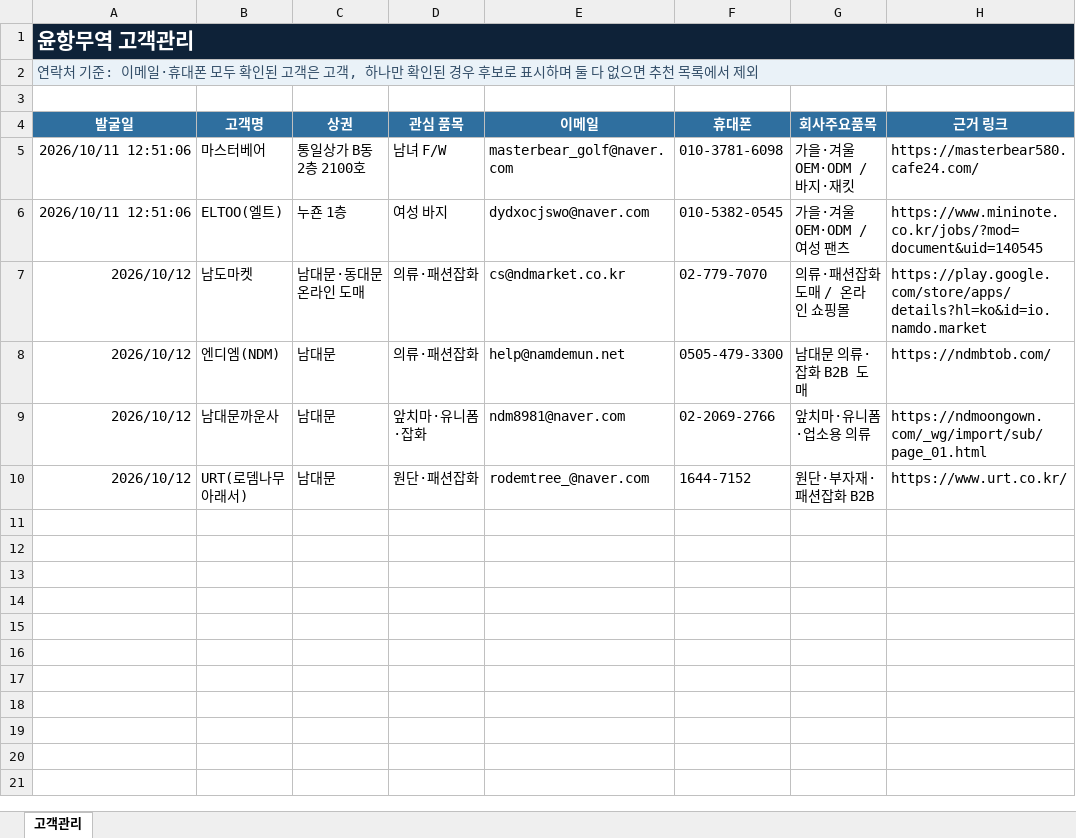
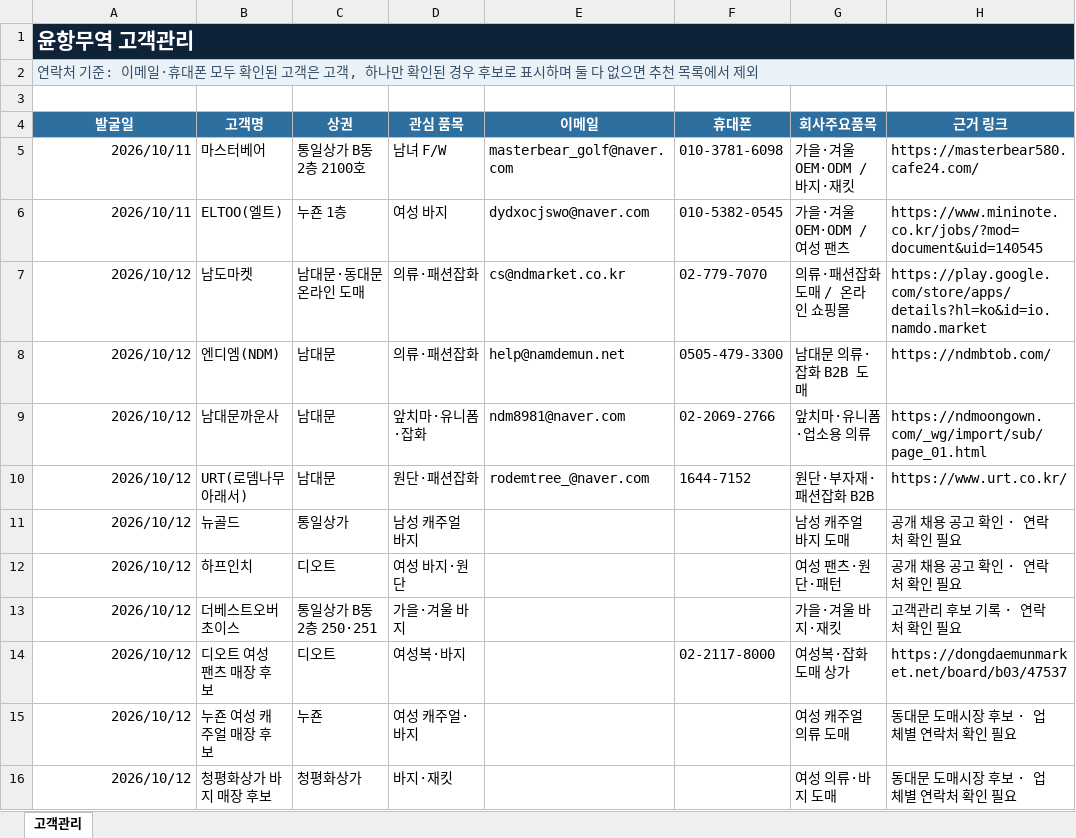
Before and after one commit to pfh327/yoonhang-trade, an Excel workbook: dist/고객관리_연락처기준.xlsx, sheet 고객관리, drawn as a sheet; values as stored, in another font and other column widths than the file's, no borders; table styles not drawn; the diff names each change by its address in the sheet, - before the commit and + after, or states it on an @@ line.

Commit message:
Sync customer workbook to twelve entries

```diff
--- a/dist/고객관리_연락처기준.xlsx (sheet 고객관리)
+++ b/dist/고객관리_연락처기준.xlsx (sheet 고객관리)
-A5:A6 (발굴일): 2026/10/11 12:51:06
+A5:A6 (발굴일): 2026/10/11
+row 11: 2026/10/12 | 뉴골드 | 통일상가 | 남성 캐주얼 바지 |  |  | 남성 캐주얼 바지 도매 | 공개 채용 공고 확인 · 연락처 확인 필요
+row 12: 2026/10/12 | 하프인치 | 디오트 | 여성 바지·원단 |  |  | 여성 팬츠·원단·패턴 | 공개 채용 공고 확인 · 연락처 확인 필요
+row 13: 2026/10/12 | 더베스트오버초이스 | 통일상가 B동 2층 250·251 | 가을·겨울 바지 |  |  | 가을·겨울 바지·재킷 | 고객관리 후보 기록 · 연락처 확인 필요
+row 14: 2026/10/12 | 디오트 여성 팬츠 매장 후보 | 디오트 | 여성복·바지 |  | 02-2117-8000 | 여성복·잡화 도매 상가 | https://dongdaemunmarket.net/board/b03/47537
+row 15: 2026/10/12 | 누죤 여성 캐주얼 매장 후보 | 누죤 | 여성 캐주얼·바지 |  |  | 여성 캐주얼 의류 도매 | 동대문 도매시장 후보 · 업체별 연락처 확인 필요
+row 16: 2026/10/12 | 청평화상가 바지 매장 후보 | 청평화상가 | 바지·재킷 |  |  | 여성 의류·바지 도매 | 동대문 도매시장 후보 · 업체별 연락처 확인 필요
```
Also changed, not shown: 고객관리_연락처기준.xlsx.
